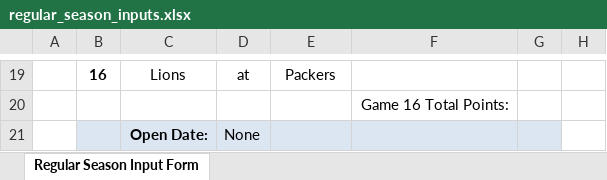
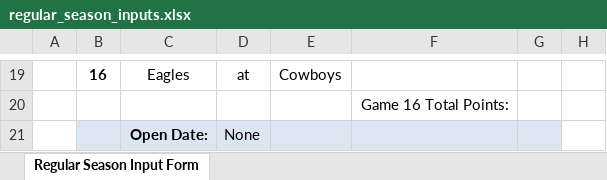
Before and after one commit to jlwebpages/fp, an Excel workbook: regular_season_inputs.xlsx, sheet Regular Season Input Form, drawn as a sheet; only a part is shown, gaps mark what is left out; values as stored, in another font and other column widths than the file's, no borders; conditional formats not drawn; the diff covers the shown part only; the diff names each change by its address in the sheet, - before the commit and + after, or states it on an @@ line.

```diff
--- a/regular_season_inputs.xlsx (sheet Regular Season Input Form)
+++ b/regular_season_inputs.xlsx (sheet Regular Season Input Form)
-C19: Lions
+C19: Eagles
-E19: Packers
+E19: Cowboys
```
Also changed, not shown: 31 edited cells elsewhere in this sheet, hidden cells, regular_season_prelim.xlsm, 3 other files.
